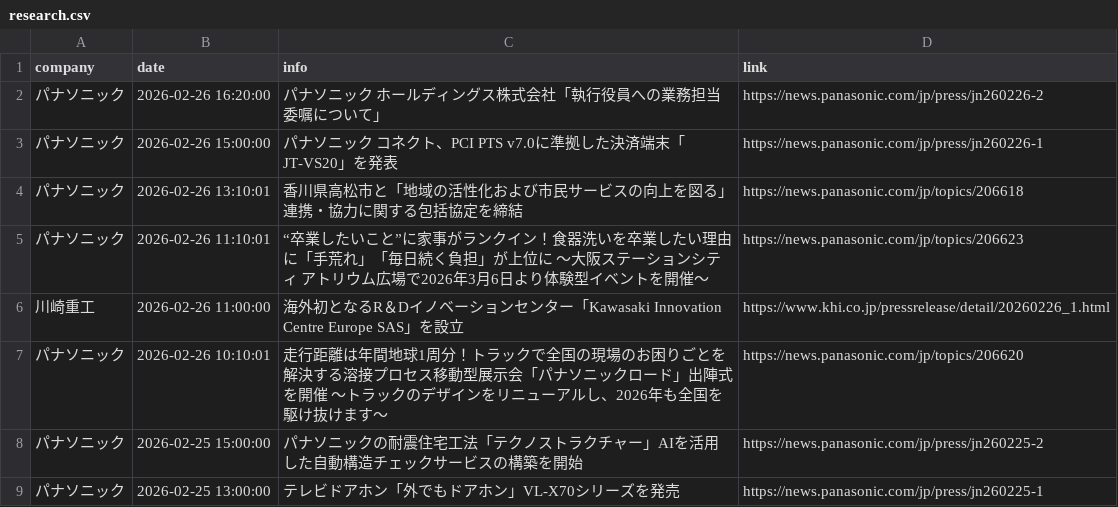
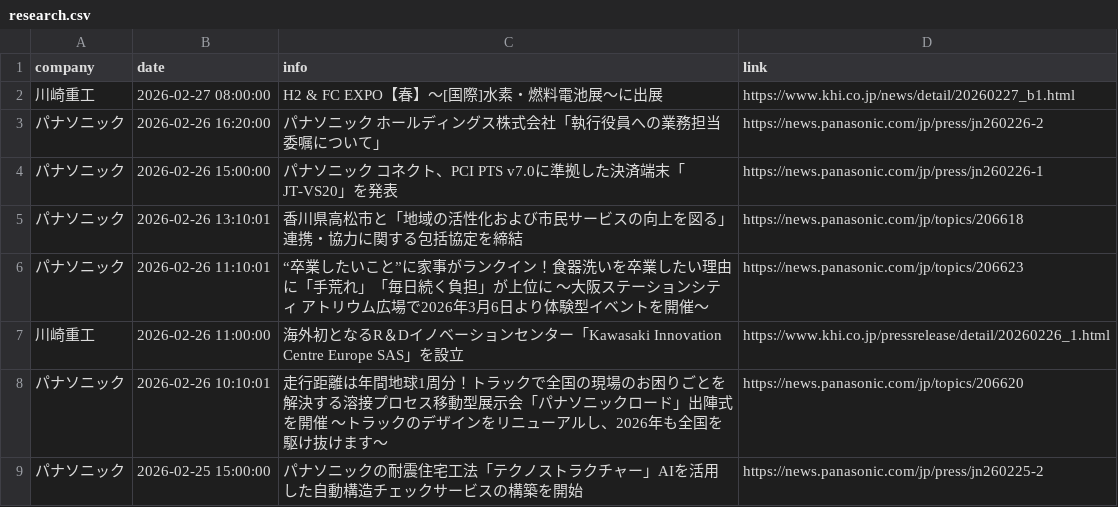
Before and after one commit to scp-sympho/scp-sympho.github.io, a CSV file: research.csv, drawn as a sheet; only a part is shown; the shorter side is filled out with more unchanged rows; the diff names each change by its address in the sheet, - before the commit and + after, or states it on an @@ line.

```diff
--- a/research.csv
+++ b/research.csv
+row 2: 川崎重工 | 2026-02-27 08:00:00 | H2 & FC EXPO【春】～[国際]水素・燃料電池展～に出展 | https://www.khi.co.jp/news/detail/20260227_b1.html
```
Also changed, not shown: 1 other file.
